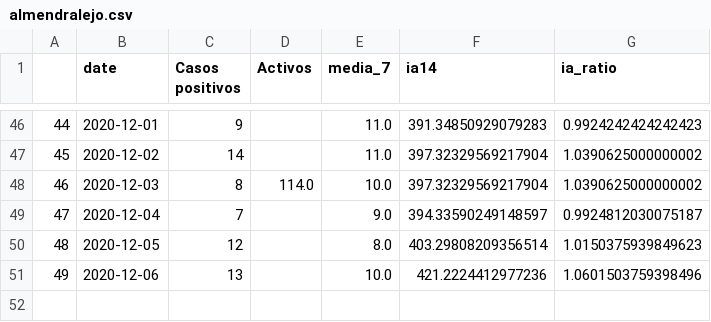
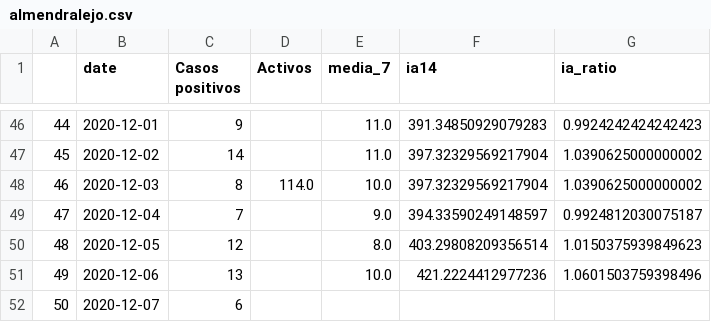
Before and after one commit to mharias/covid_almendralejo, a CSV file: datos/almendralejo.csv, drawn as a sheet; only a part is shown, gaps mark what is left out.

Commit message:
update 07 12 20

```diff
--- a/datos/almendralejo.csv
+++ b/datos/almendralejo.csv
@@ -51 +51,2 @@
 49,2020-12-06,13,,10.0,421.2224412977236,1.0601503759398496
+50,2020-12-07,6,,,,
```
